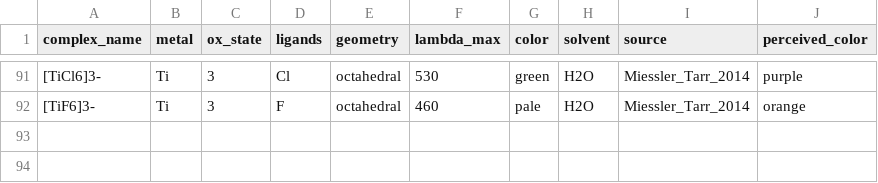
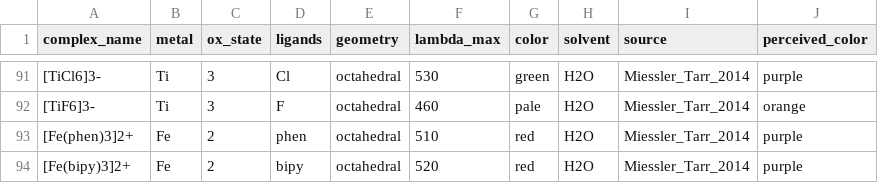
Before and after one commit to rokuromizu34/transition-metal-predictor, a CSV file: data/processed/full_with_colors.csv, drawn as a sheet; only a part is shown, gaps mark what is left out; the diff names each change by its address in the sheet, - before the commit and + after, or states it on an @@ line.

Commit message:
data: clean dataset 107→93 complexes, honest MAE=68nm, retrain model

```diff
--- a/data/processed/full_with_colors.csv
+++ b/data/processed/full_with_colors.csv
+row 93: [Fe(phen)3]2+ | Fe | 2 | phen | octahedral | 510 | red | H2O | Miessler_Tarr_2014 | purple
+row 94: [Fe(bipy)3]2+ | Fe | 2 | bipy | octahedral | 520 | red | H2O | Miessler_Tarr_2014 | purple
```
Also changed, not shown: data/processed/features.csv, data/processed/target.csv, 7 other files.
